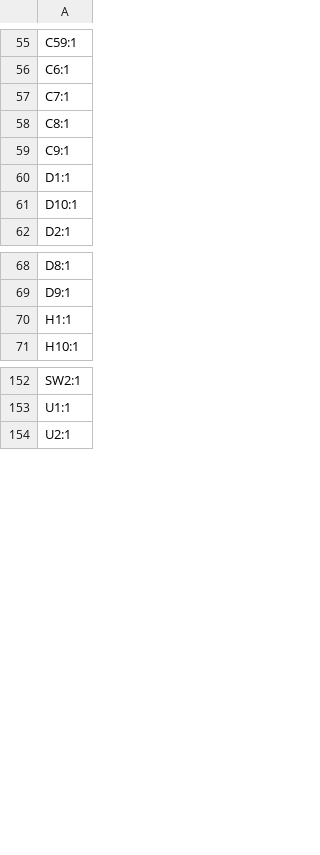
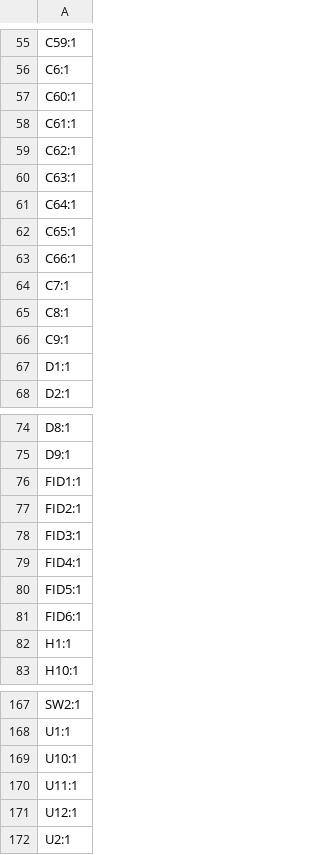
Before and after one commit to RealtimeRoboticsGroup/electrical, a CSV file: circuit-boards/TVS-Adapter-v1/production/designators.csv, drawn as a sheet; only a part is shown, gaps mark what is left out; the diff covers the shown part only.

```diff
--- a/circuit-boards/TVS-Adapter-v1/production/designators.csv
+++ b/circuit-boards/TVS-Adapter-v1/production/designators.csv
@@ -56,2 +56,9 @@ C59:1
 C6:1
+C60:1
+C61:1
+C62:1
+C63:1
+C64:1
+C65:1
+C66:1
 C7:1
@@ -60,3 +67,2 @@ C9:1
 D1:1
-D10:1
 D2:1
@@ -69,2 +75,8 @@ D8:1
 D9:1
+FID1:1
+FID2:1
+FID3:1
+FID4:1
+FID5:1
+FID6:1
 H1:1
@@ -153,2 +168,5 @@ SW2:1
 U1:1
+U10:1
+U11:1
+U12:1
 U2:1
```
Also changed, not shown: 4 added rows elsewhere in this file, circuit-boards/TVS-Adapter-v1/Output-Files/Assembly-Files/TVS-Adapter-v1-bom.csv, circuit-boards/TVS-Adapter-v1/production/bom.csv, 17 other files.
